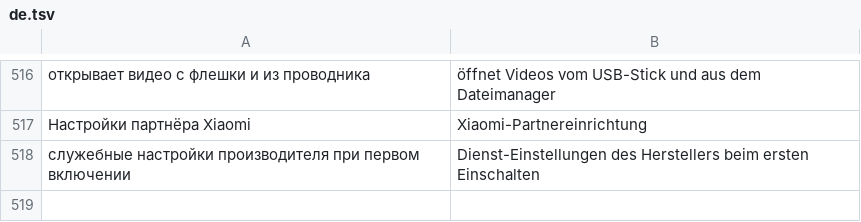
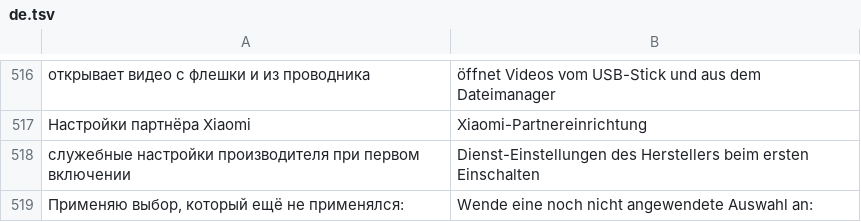
Before and after one commit to Marginalion/tv-janitor, a TSV file: app/src/main/assets/i18n/de.tsv, drawn as a sheet; only a part is shown, gaps mark what is left out; the diff names each change by its address in the sheet, - before the commit and + after, or states it on an @@ line.

```diff
--- a/app/src/main/assets/i18n/de.tsv
+++ b/app/src/main/assets/i18n/de.tsv
+row 519: Применяю выбор, который ещё не применялся: | Wende eine noch nicht angewendete Auswahl an:
```
Also changed, not shown: app/src/main/assets/i18n/es.tsv, app/src/main/assets/i18n/ja.tsv, 23 other files.
